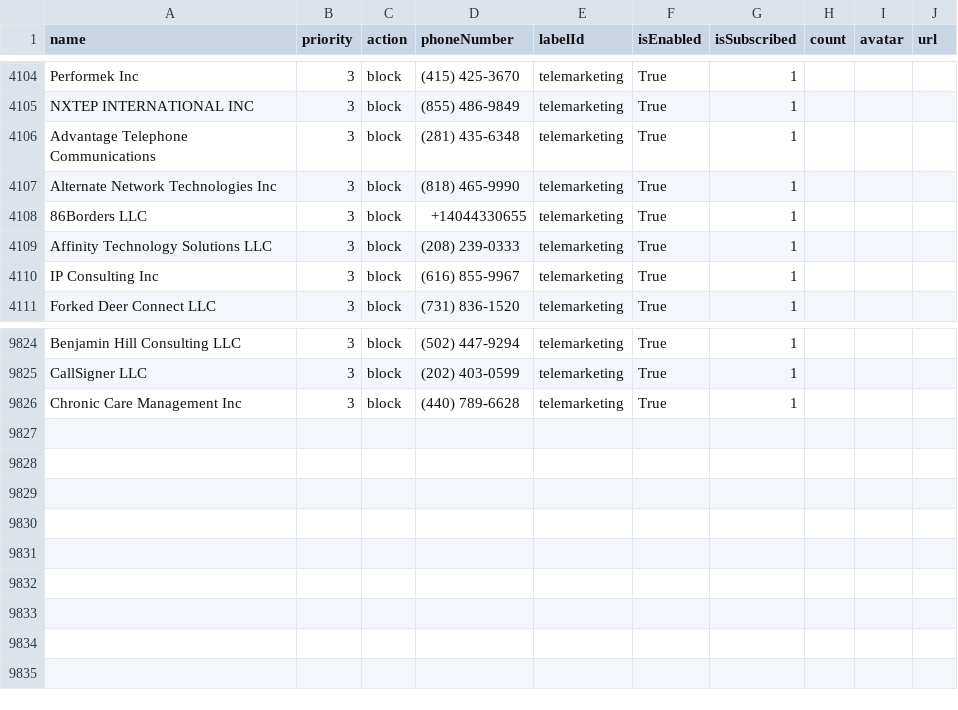
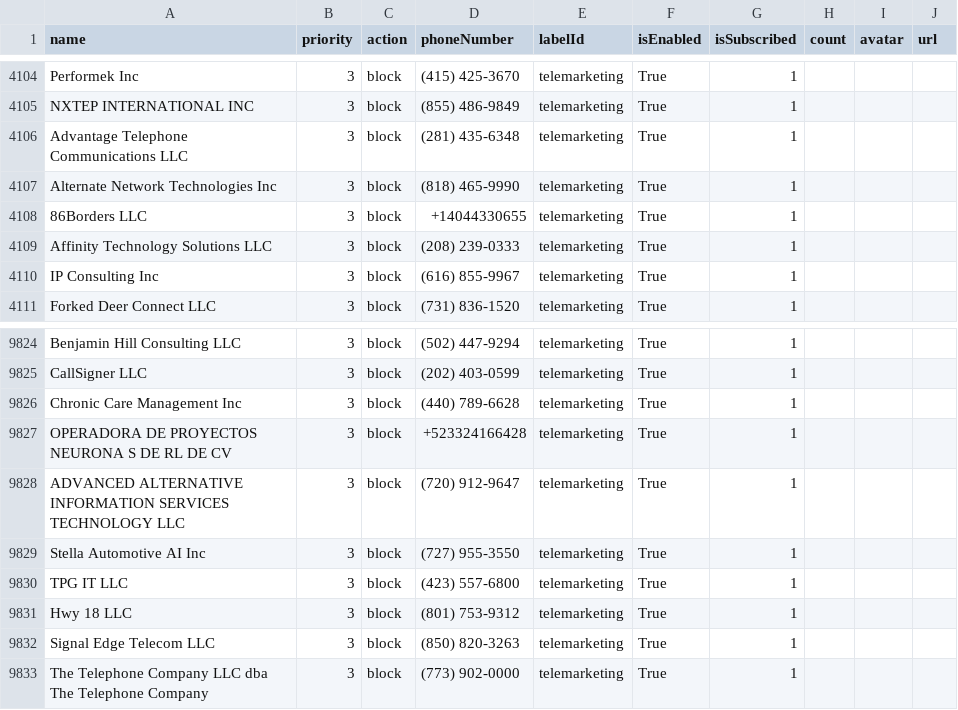
Before and after one commit to haygcao/vccard, a CSV file: US/processed_v2.csv, drawn as a sheet; only a part is shown, gaps mark what is left out.

```diff
--- a/US/processed_v2.csv
+++ b/US/processed_v2.csv
@@ -4105,3 +4105,3 @@ Performek Inc,3,block,(415) 425-3670,telemarketing,True,1,,,
 NXTEP INTERNATIONAL INC,3,block,(855) 486-9849,telemarketing,True,1,,,
-Advantage Telephone Communications,3,block,(281) 435-6348,telemarketing,True,1,,,
+Advantage Telephone Communications LLC,3,block,(281) 435-6348,telemarketing,True,1,,,
 Alternate Network Technologies Inc,3,block,(818) 465-9990,telemarketing,True,1,,,
@@ -9826 +9826,8 @@ CallSigner LLC,3,block,(202) 403-0599,telemarketing,True,1,,,
 Chronic Care Management Inc,3,block,(440) 789-6628,telemarketing,True,1,,,
+OPERADORA DE PROYECTOS NEURONA S DE RL DE CV,3,block,+523324166428,telemarketing,True,1,,,
+ADVANCED ALTERNATIVE INFORMATION SERVICES TECHNOLOGY LLC,3,block,(720) 912-9647,telemarketing,True,1,,,
+Stella Automotive AI Inc,3,block,(727) 955-3550,telemarketing,True,1,,,
+TPG IT LLC,3,block,(423) 557-6800,telemarketing,True,1,,,
+Hwy 18 LLC,3,block,(801) 753-9312,telemarketing,True,1,,,
+Signal Edge Telecom LLC,3,block,(850) 820-3263,telemarketing,True,1,,,
+The Telephone Company LLC dba The Telephone Company,3,block,(773) 902-0000,telemarketing,True,1,,,
```
Also changed, not shown: US/processed_data.csv.
